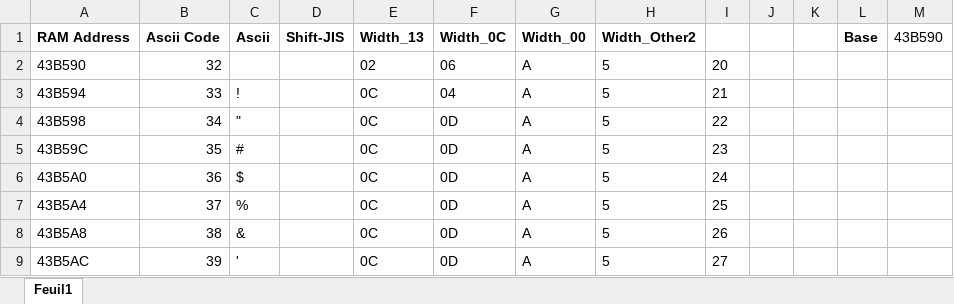
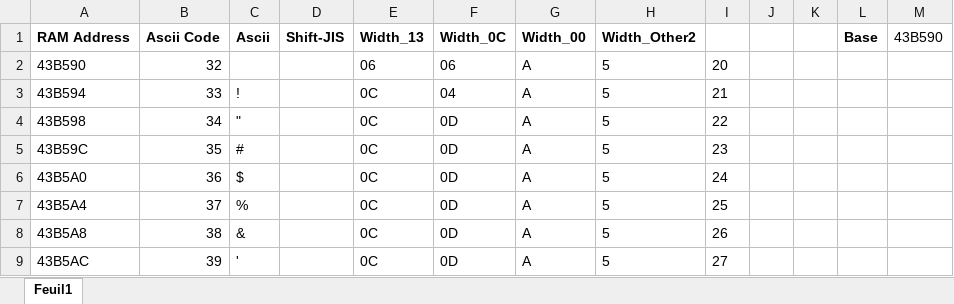
Before and after one commit to fortiersteven/Super-Robot-Wars-Z, an Excel workbook: 2_translated/font/VWF_Properties.xlsx, sheet Feuil1, drawn as a sheet; only a part is shown; values as stored, in another font and other column widths than the file's, no borders; the diff covers the shown part only; the diff names each change by its address in the sheet, - before the commit and + after, or states it on an @@ line.

```diff
--- a/2_translated/font/VWF_Properties.xlsx (sheet Feuil1)
+++ b/2_translated/font/VWF_Properties.xlsx (sheet Feuil1)
-E2 (Width_13): 02
+E2 (Width_13): 06
```
Also changed, not shown: 13 edited cells elsewhere in this sheet.
